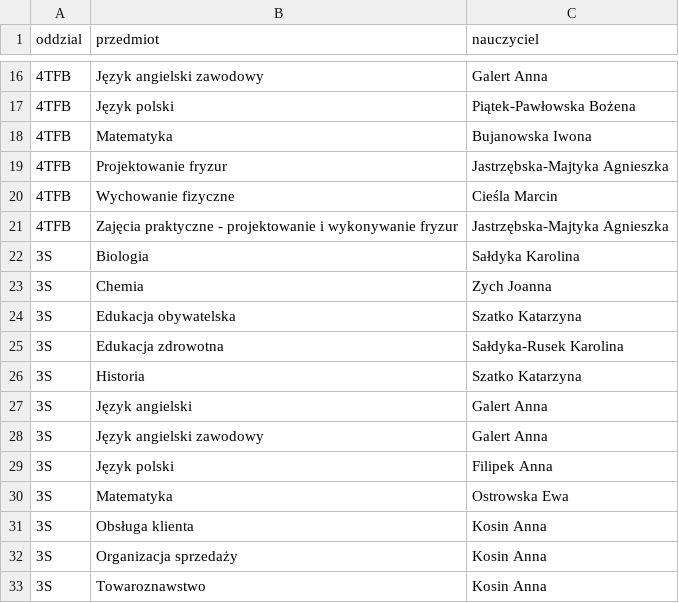
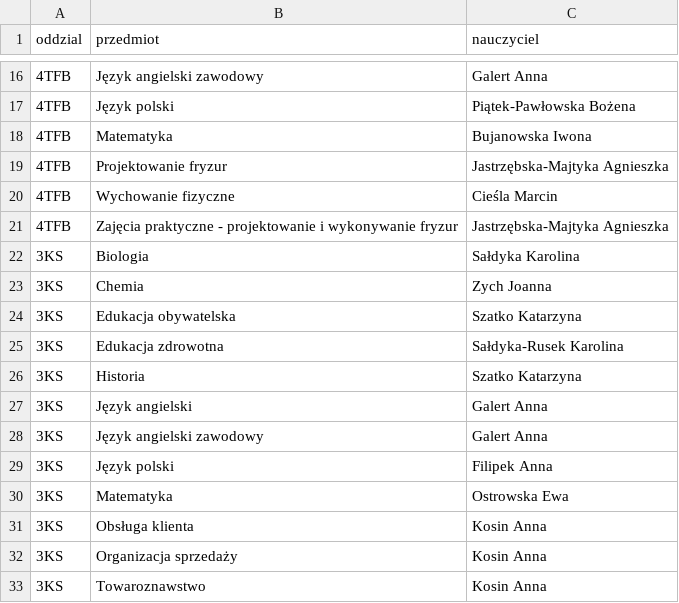
Before and after one commit to adeodatus11/wychowawca-2026_2027, a CSV file: dane/nauczanie-indywidualne.csv, drawn as a sheet; only a part is shown, gaps mark what is left out.

```diff
--- a/dane/nauczanie-indywidualne.csv
+++ b/dane/nauczanie-indywidualne.csv
@@ -21,13 +21,13 @@ oddzial;przedmiot;nauczyciel
 4TFB;Zajęcia praktyczne - projektowanie i wykonywanie fryzur;Jastrzębska-Majtyka Agnieszka
-3S;Biologia;Sałdyka Karolina
-3S;Chemia;Zych Joanna
-3S;Edukacja obywatelska;Szatko Katarzyna
-3S;Edukacja zdrowotna;Sałdyka-Rusek Karolina
-3S;Historia;Szatko Katarzyna
-3S;Język angielski;Galert Anna
-3S;Język angielski zawodowy;Galert Anna
-3S;Język polski;Filipek Anna
-3S;Matematyka;Ostrowska Ewa
-3S;Obsługa klienta;Kosin Anna
-3S;Organizacja sprzedaży;Kosin Anna
-3S;Towaroznawstwo;Kosin Anna
+3KS;Biologia;Sałdyka Karolina
+3KS;Chemia;Zych Joanna
+3KS;Edukacja obywatelska;Szatko Katarzyna
+3KS;Edukacja zdrowotna;Sałdyka-Rusek Karolina
+3KS;Historia;Szatko Katarzyna
+3KS;Język angielski;Galert Anna
+3KS;Język angielski zawodowy;Galert Anna
+3KS;Język polski;Filipek Anna
+3KS;Matematyka;Ostrowska Ewa
+3KS;Obsługa klienta;Kosin Anna
+3KS;Organizacja sprzedaży;Kosin Anna
+3KS;Towaroznawstwo;Kosin Anna
```
Also changed, not shown: 1 other file.
